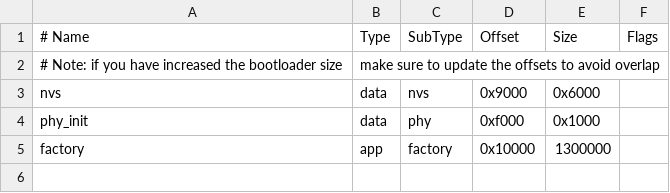
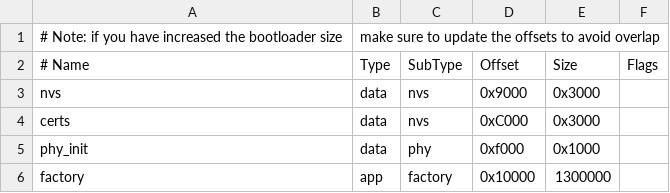
Before and after one commit to jakes-munx/esp32_mqtt_client_ble_prov, a CSV file: partitions.csv, drawn as a sheet.

Commit message:
fetch client certs from dedicated partition

```diff
--- a/partitions.csv
+++ b/partitions.csv
@@ -1,4 +1,5 @@
+# Note: if you have increased the bootloader size, make sure to update the offsets to avoid overlap
 # Name,   Type, SubType, Offset,  Size, Flags
-# Note: if you have increased the bootloader size, make sure to update the offsets to avoid overlap
-nvs,      data, nvs,     0x9000,  0x6000,
+nvs,      data, nvs,     0x9000,  0x3000,
+certs,    data, nvs,     0xC000,  0x3000,
 phy_init, data, phy,     0xf000,  0x1000,
```
Also changed, not shown: 24 other files.
